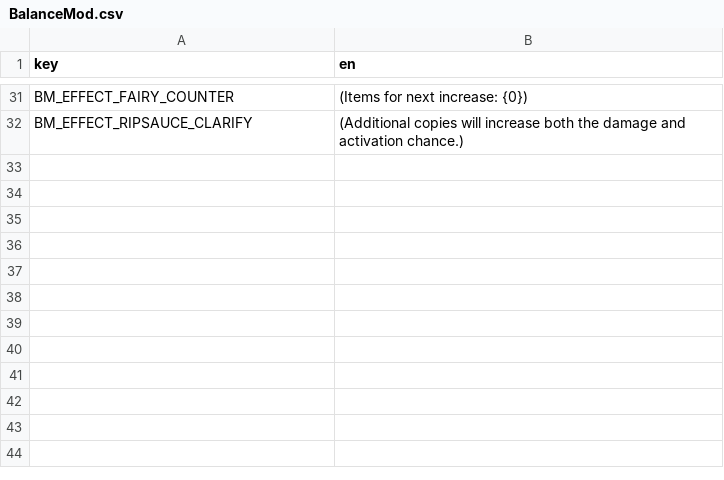
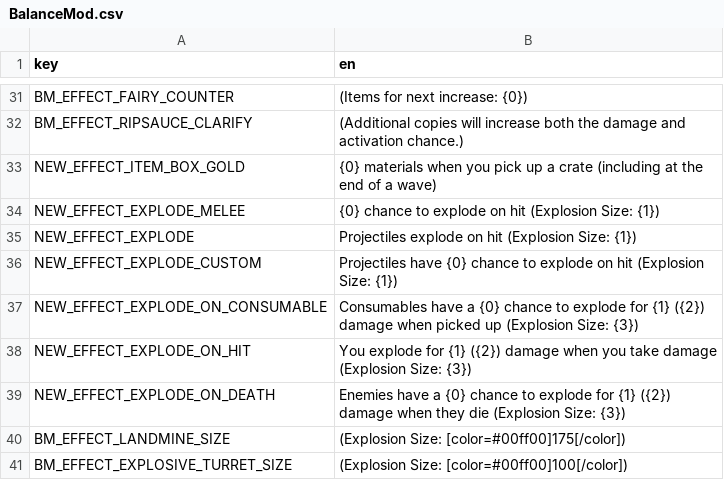
Before and after one commit to joshcurtis/Brotato-BalanceMod, a CSV file: translations/BalanceMod.csv, drawn as a sheet; only a part is shown, gaps mark what is left out.

Commit message:
0.11.13: Fixed material counting when combined with Advanced Stats mod Clarified Bag description Added explosion size to tooltips Pumpkin now also affects bounce Range malus for Alien Eyes Slightly bigger Sauce explosion Slightly cheaper Wheat

```diff
--- a/translations/BalanceMod.csv
+++ b/translations/BalanceMod.csv
@@ -32 +32,10 @@ BM_EFFECT_FAIRY_COUNTER,(Items for next increase: {0})
 BM_EFFECT_RIPSAUCE_CLARIFY,(Additional copies will increase both the damage and activation chance.)
+NEW_EFFECT_ITEM_BOX_GOLD,{0} materials when you pick up a crate (including at the end of a wave)
+NEW_EFFECT_EXPLODE_MELEE,{0} chance to explode on hit (Explosion Size: {1})
+NEW_EFFECT_EXPLODE,Projectiles explode on hit (Explosion Size: {1})
+NEW_EFFECT_EXPLODE_CUSTOM,Projectiles have {0} chance to explode on hit (Explosion Size: {1})
+NEW_EFFECT_EXPLODE_ON_CONSUMABLE,Consumables have a {0} chance to explode for {1} ({2}) damage when picked up (Explosion Size: {3})
+NEW_EFFECT_EXPLODE_ON_HIT,You explode for {1} ({2}) damage when you take damage (Explosion Size: {3})
+NEW_EFFECT_EXPLODE_ON_DEATH,Enemies have a {0} chance to explode for {1} ({2}) damage when they die (Explosion Size: {3})
+BM_EFFECT_LANDMINE_SIZE,(Explosion Size: [color=#00ff00]175[/color])
+BM_EFFECT_EXPLOSIVE_TURRET_SIZE,(Explosion Size: [color=#00ff00]100[/color])
```
Also changed, not shown: 11 other files.
